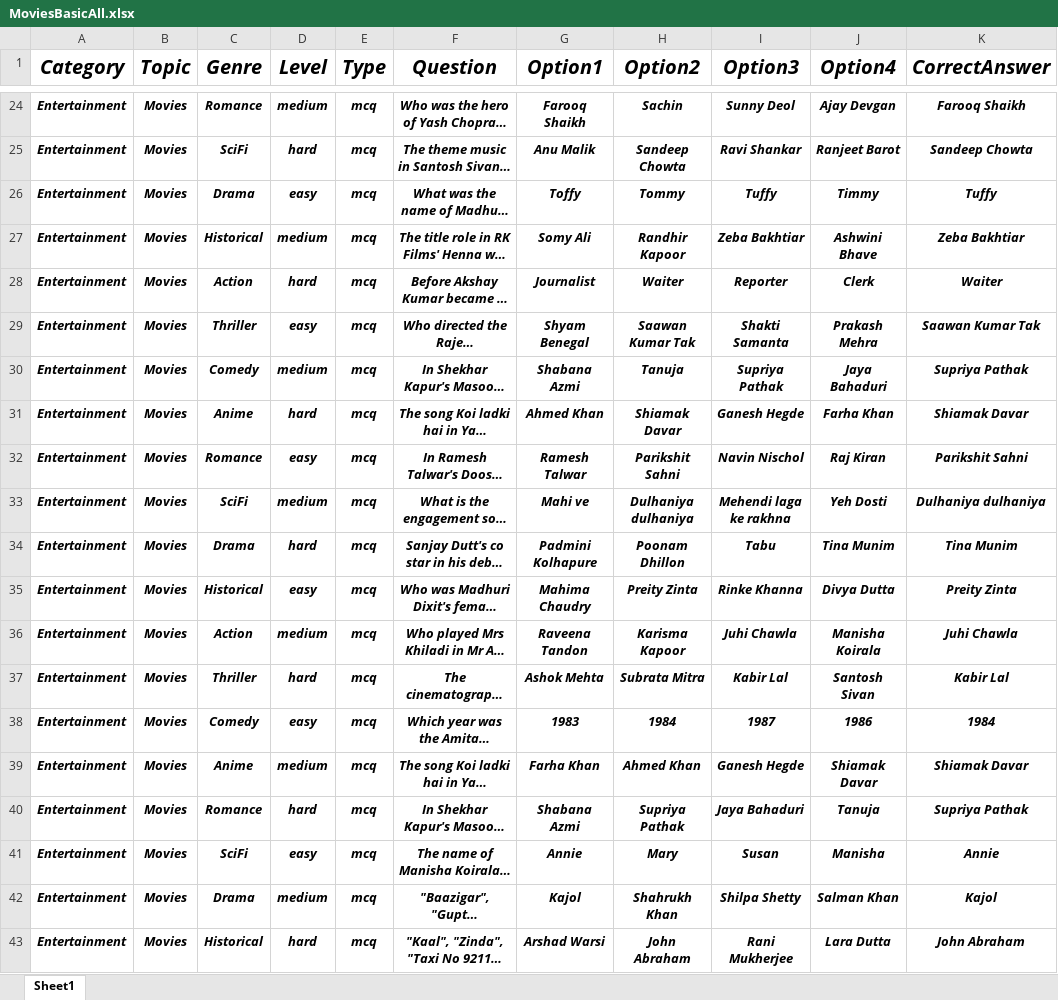
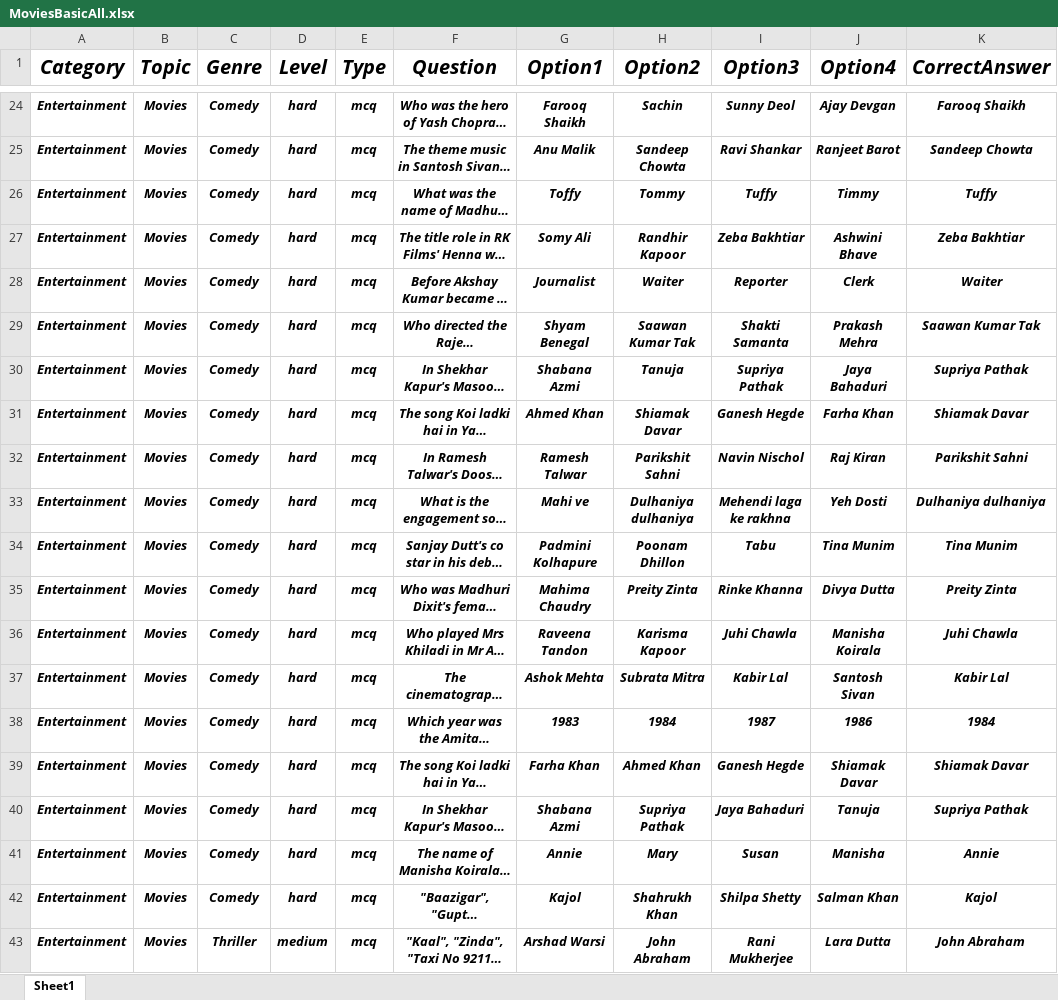
Before and after one commit to punith-solo/ibm-wave3-quizify, an Excel workbook: question-manager-service/assets/MoviesBasicAll.xlsx, sheet Sheet1, drawn as a sheet; only a part is shown, gaps mark what is left out; long unchanged cells end in …; values as stored, in another font and other column widths than the file's, no borders; the diff covers the shown part only; the diff names each change by its address in the sheet, - before the commit and + after, or states it on an @@ line.

```diff
--- a/question-manager-service/assets/MoviesBasicAll.xlsx (sheet Sheet1)
+++ b/question-manager-service/assets/MoviesBasicAll.xlsx (sheet Sheet1)
-C24 (Genre): Romance
+C24 (Genre): Comedy
-D24 (Level): medium
+D24 (Level): hard
-C25 (Genre): SciFi
+C25 (Genre): Comedy
-C26 (Genre): Drama
+C26 (Genre): Comedy
-D26 (Level): easy
+D26 (Level): hard
-C27 (Genre): Historical
+C27 (Genre): Comedy
-D27 (Level): medium
+D27 (Level): hard
-C28 (Genre): Action
+C28 (Genre): Comedy
-C29 (Genre): Thriller
+C29 (Genre): Comedy
-D29 (Level): easy
+D29 (Level): hard
-D30 (Level): medium
+D30 (Level): hard
-C31 (Genre): Anime
+C31 (Genre): Comedy
-C32 (Genre): Romance
+C32 (Genre): Comedy
-D32 (Level): easy
+D32 (Level): hard
-C33 (Genre): SciFi
+C33 (Genre): Comedy
-D33 (Level): medium
+D33 (Level): hard
-C34 (Genre): Drama
+C34 (Genre): Comedy
-C35 (Genre): Historical
+C35 (Genre): Comedy
-D35 (Level): easy
+D35 (Level): hard
-C36 (Genre): Action
+C36 (Genre): Comedy
-D36 (Level): medium
+D36 (Level): hard
-C37 (Genre): Thriller
+C37 (Genre): Comedy
-D38 (Level): easy
+D38 (Level): hard
-C39 (Genre): Anime
+C39 (Genre): Comedy
-D39 (Level): medium
+D39 (Level): hard
-C40 (Genre): Romance
+C40 (Genre): Comedy
-C41 (Genre): SciFi
+C41 (Genre): Comedy
-D41 (Level): easy
+D41 (Level): hard
-C42 (Genre): Drama
+C42 (Genre): Comedy
-D42 (Level): medium
+D42 (Level): hard
-C43 (Genre): Historical
+C43 (Genre): Thriller
-D43 (Level): hard
+D43 (Level): medium
```
Also changed, not shown: 7 added rows, 7 removed rows, 256 edited cells and cell formats elsewhere in this sheet, game-manager-service/assets/GameMovies.xlsx, 8 other files.
